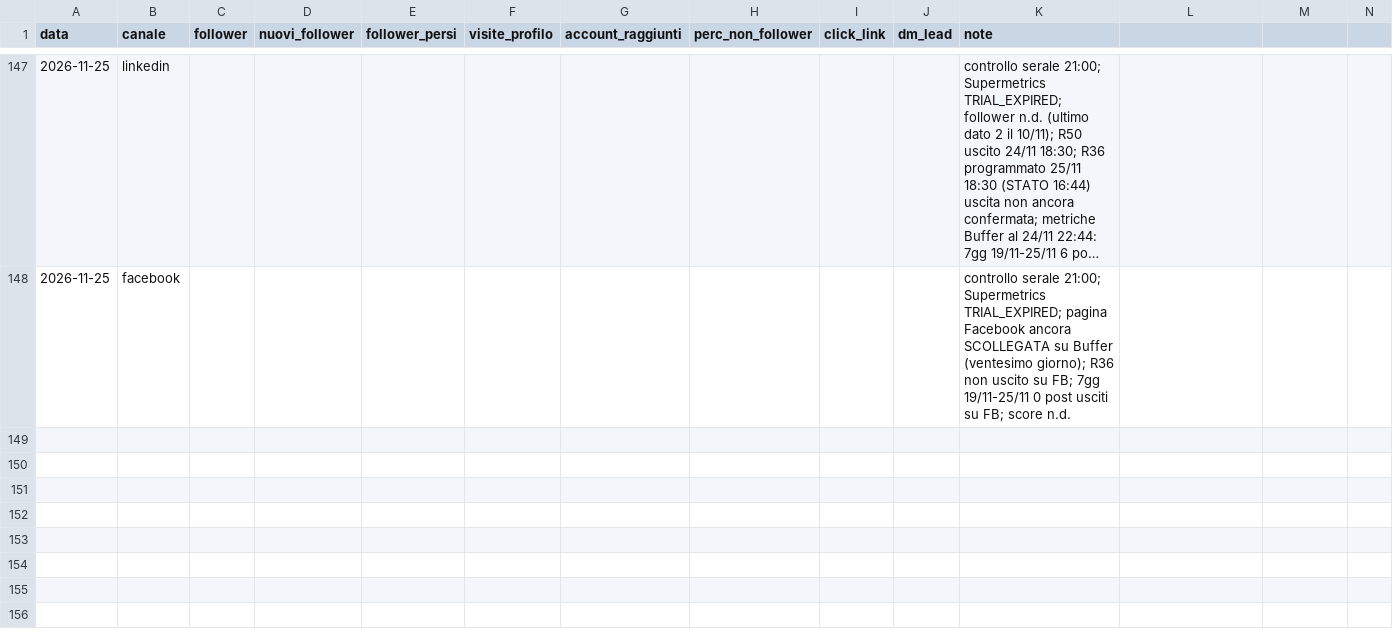
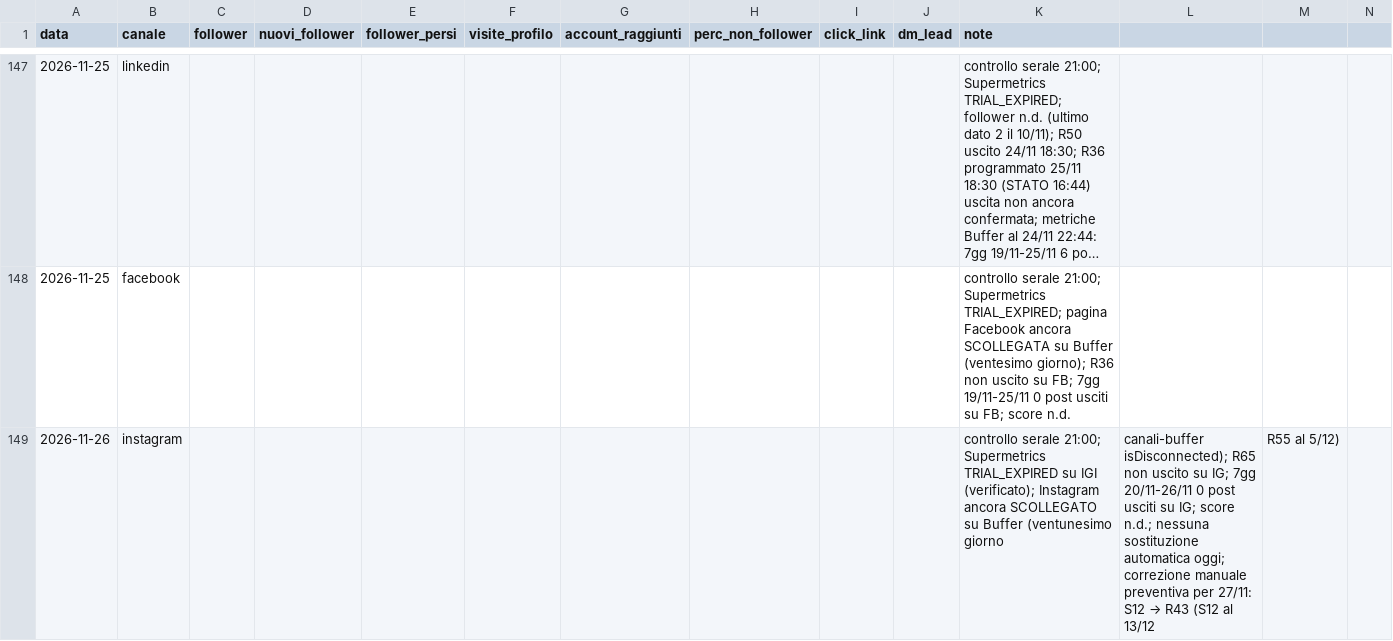
Before and after one commit to LorenzoLambertini/dieci-bottega-piano-editoriale, a CSV file: crescita/profilo.csv, drawn as a sheet; only a part is shown, gaps mark what is left out; long unchanged cells end in …; rows hold the shown columns only; the diff covers the shown part only; the diff names each change by its address in the sheet, - before the commit and + after, or states it on an @@ line.

```diff
--- a/crescita/profilo.csv
+++ b/crescita/profilo.csv
+row 149: 2026-11-26 | instagram |  |  |  |  |  |  |  |  | controllo serale 21:00; Supermetrics TRIAL_EXPIRED su IGI (verificato); Instagram ancora SCOLLEGATO su Buffer (ventunesimo giorno | canali-buffer isDisconnected); R65 non uscito su IG; 7gg 20/11-26/11 0 post usciti su IG; score n.d.; nessuna sostituzione automatica oggi; correzione manuale preventiva per 27/11: S12 → R43 (S12 al 13/12 | R55 al 5/12)
```
Also changed, not shown: 2 added rows elsewhere in this file, 3 other files.
